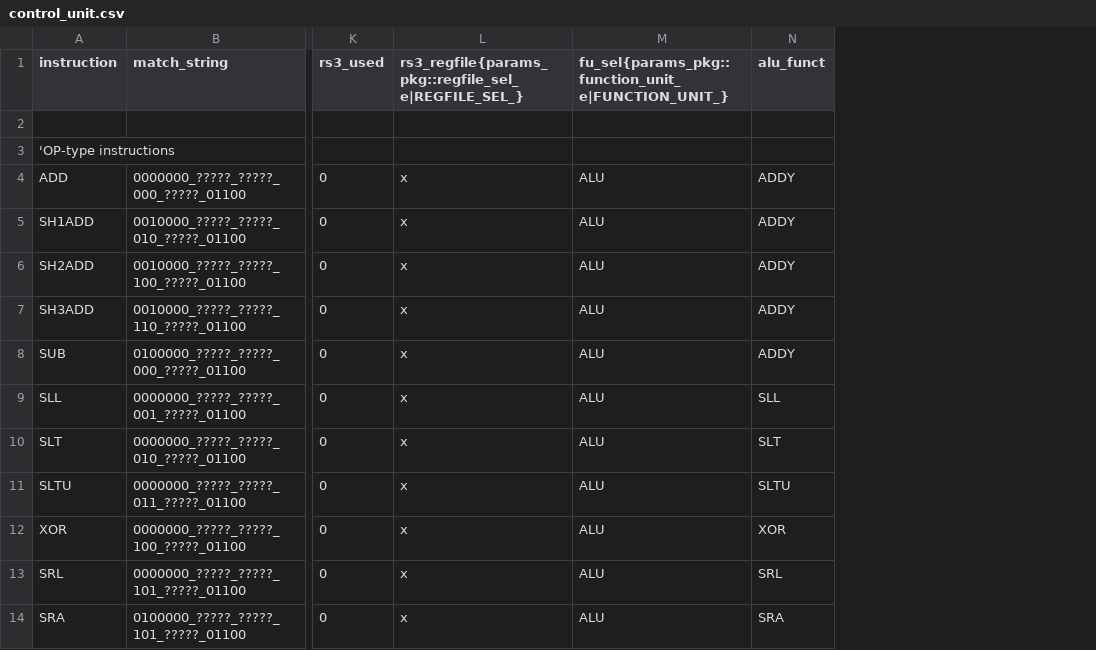
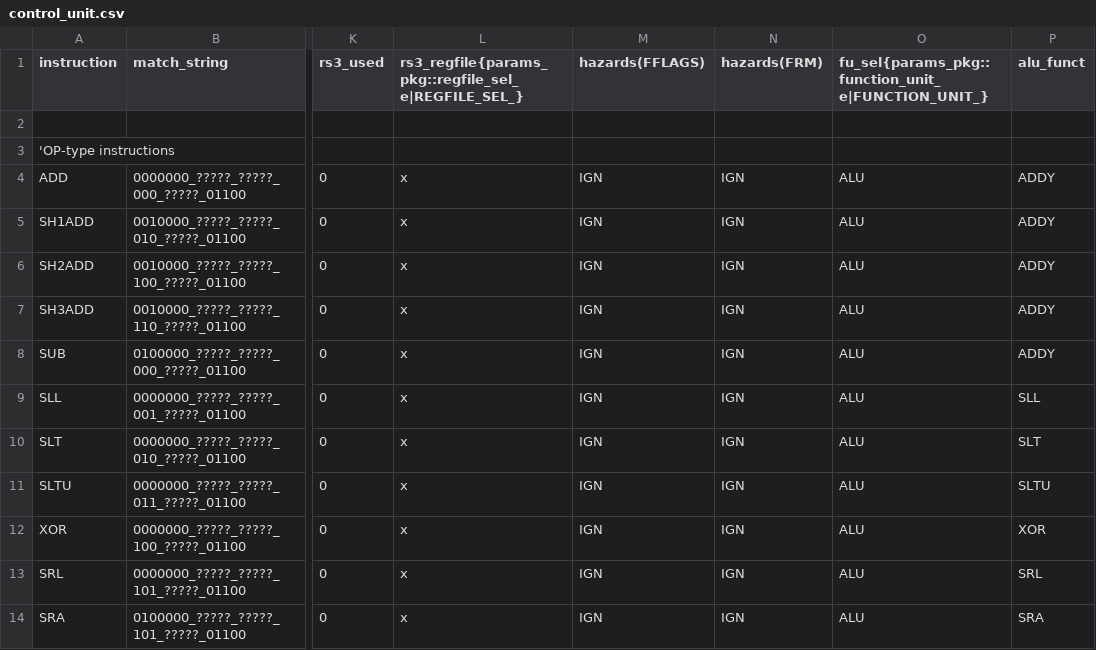
Before and after one commit to ahmetzahitcan/dolunay, a CSV file: control_unit/control_unit.csv, drawn as a sheet; only a part is shown, gaps mark what is left out; the diff names each change by its address in the sheet, - before the commit and + after, or states it on an @@ line.

```diff
--- a/control_unit/control_unit.csv
+++ b/control_unit/control_unit.csv
+column M (hazards(FFLAGS)), rows 4-14: all IGN
+column N (hazards(FRM)), rows 4-14: all IGN
```
Also changed, not shown: 9 other files.
